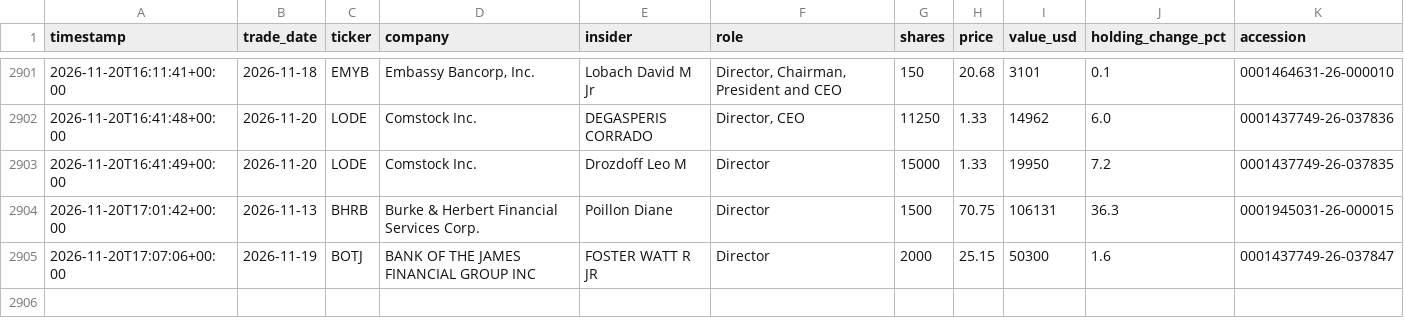
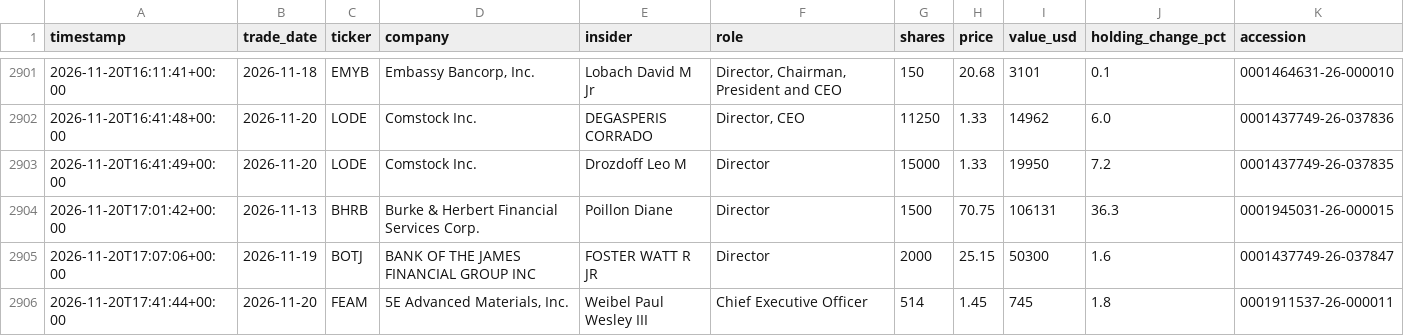
Before and after one commit to kiianlow/filings-monitor, a CSV file: data/buys.csv, drawn as a sheet; only a part is shown, gaps mark what is left out.

```diff
--- a/data/buys.csv
+++ b/data/buys.csv
@@ -2905 +2905,2 @@ timestamp,trade_date,ticker,company,insider,role,shares,price,value_usd,holding_
 2026-11-20T17:07:06+00:00,2026-11-19,BOTJ,BANK OF THE JAMES FINANCIAL GROUP INC,FOSTER WATT R JR,Director,2000,25.15,50300,1.6,0001437749-26-037847
+2026-11-20T17:41:44+00:00,2026-11-20,FEAM,"5E Advanced Materials, Inc.",Weibel Paul Wesley III,Chief Executive Officer,514,1.45,745,1.8,0001911537-26-000011
```
Also changed, not shown: 3 other files.
